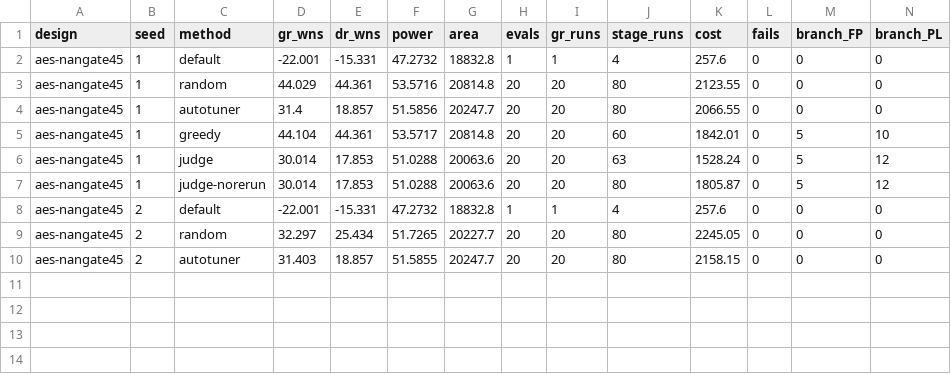
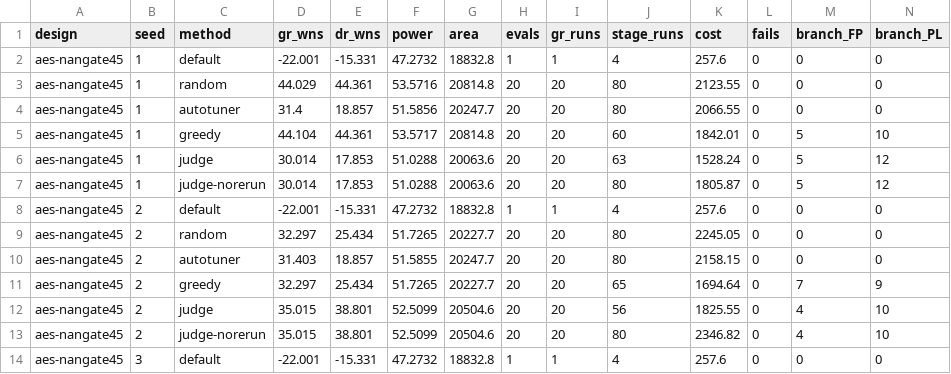
Before and after one commit to cybrid-systems/aura-eda-agents, a TSV file: results/pd_runs_orfs_aes.tsv, drawn as a sheet; only a part is shown; rows hold the shown columns only; the diff names each change by its address in the sheet, - before the commit and + after, or states it on an @@ line.

Commit message:
results: aes v2 种子 2

```diff
--- a/results/pd_runs_orfs_aes.tsv
+++ b/results/pd_runs_orfs_aes.tsv
+row 11: aes-nangate45 | 2 | greedy | 32.297 | 25.434 | 51.7265 | 20227.7 | 20 | 20 | 65 | 1694.64 | 0 | 7 | 9
+row 12: aes-nangate45 | 2 | judge | 35.015 | 38.801 | 52.5099 | 20504.6 | 20 | 20 | 56 | 1825.55 | 0 | 4 | 10
+row 13: aes-nangate45 | 2 | judge-norerun | 35.015 | 38.801 | 52.5099 | 20504.6 | 20 | 20 | 80 | 2346.82 | 0 | 4 | 10
+row 14: aes-nangate45 | 3 | default | -22.001 | -15.331 | 47.2732 | 18832.8 | 1 | 1 | 4 | 257.6 | 0 | 0 | 0
```
Also changed, not shown: 1 other file.
